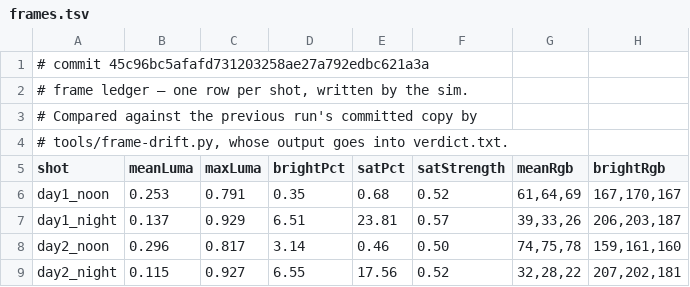
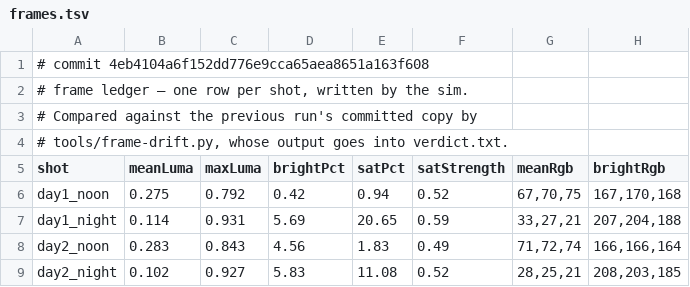
Before and after one commit to jsab258/wc26-picks, a TSV file: game-design/sim-shots/frames.tsv, drawn as a sheet; only a part is shown; the diff covers the shown part only.

```diff
--- a/game-design/sim-shots/frames.tsv
+++ b/game-design/sim-shots/frames.tsv
@@ -1,2 +1,2 @@
-# commit 45c96bc5afafd731203258ae27a792edbc621a3a
+# commit 4eb4104a6f152dd776e9cca65aea8651a163f608
 # frame ledger — one row per shot, written by the sim.
@@ -5,5 +5,5 @@
 shot	meanLuma	maxLuma	brightPct	satPct	satStrength	meanRgb	brightRgb
-day1_noon	0.253	0.791	0.35	0.68	0.52	61,64,69	167,170,167
-day1_night	0.137	0.929	6.51	23.81	0.57	39,33,26	206,203,187
-day2_noon	0.296	0.817	3.14	0.46	0.50	74,75,78	159,161,160
-day2_night	0.115	0.927	6.55	17.56	0.52	32,28,22	207,202,181
+day1_noon	0.275	0.792	0.42	0.94	0.52	67,70,75	167,170,168
+day1_night	0.114	0.931	5.69	20.65	0.59	33,27,21	207,204,188
+day2_noon	0.283	0.843	4.56	1.83	0.49	71,72,74	166,166,164
+day2_night	0.102	0.927	5.83	11.08	0.52	28,25,21	208,203,185
```
Also changed, not shown: 112 edited cells elsewhere in this file, 5 other files.
